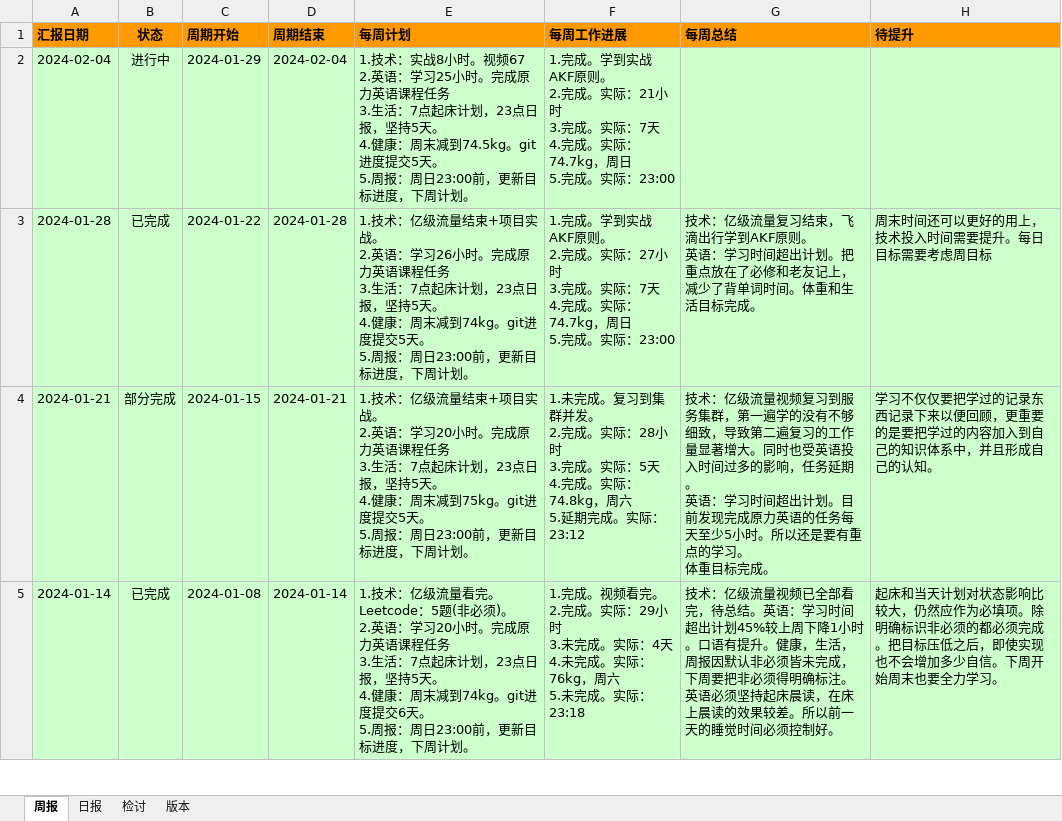
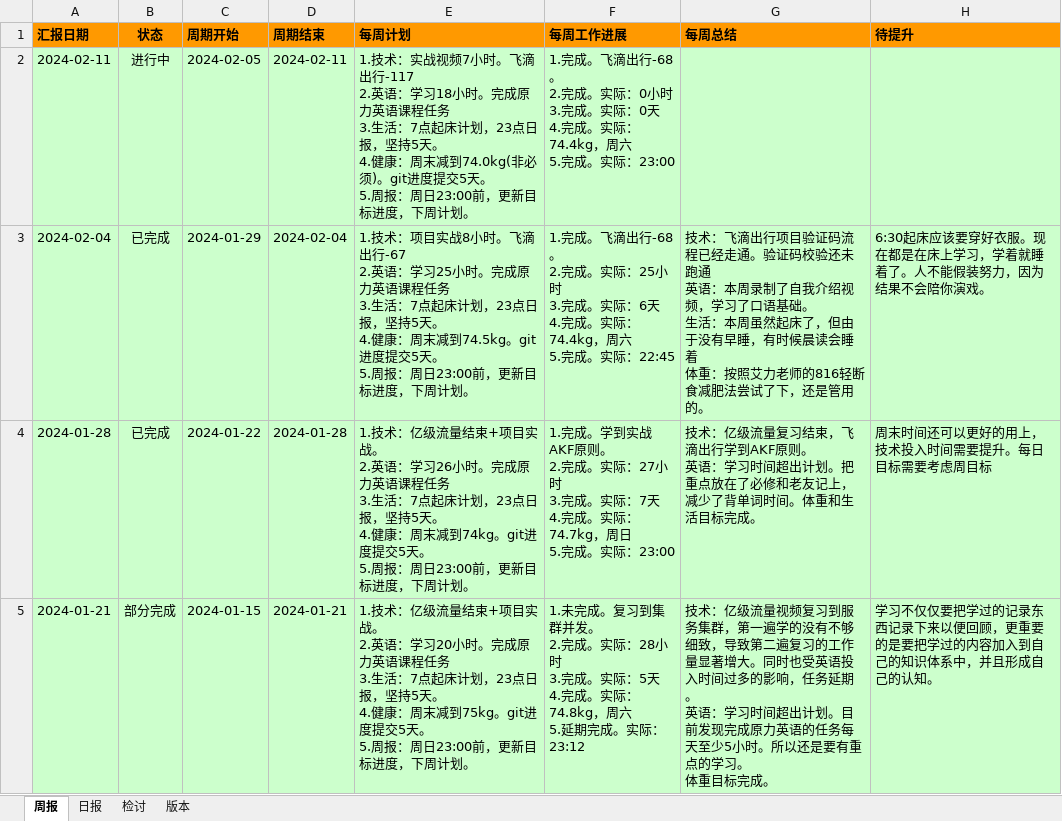
Before and after one commit to namelessmyth/beFreeCoder, an Excel workbook: docs/report/周期报告-2023-Gem.xlsx, sheet 周报, drawn as a sheet; only a part is shown; the shorter side is filled out with more unchanged rows; values as stored, in another font and other column widths than the file's, no borders; conditional formats not drawn; addresses are those after the commit; ↵ is a line break in a cell; the diff names each change by its address in the sheet, - before the commit and + after, or states it on an @@ line.

```diff
--- a/docs/report/周期报告-2023-Gem.xlsx (sheet 周报)
+++ b/docs/report/周期报告-2023-Gem.xlsx (sheet 周报)
+row 2: 2024-02-11 | 进行中 | 2024-02-05 | 2024-02-11 | 1.技术：实战视频7小时。飞滴出行-117 ↵ 2.英语：学习18小时。完成原力英语课程任务 ↵ 3.生活：7点起床计划，23点日报，坚持5天。 ↵ 4.健康：周末减到74.0kg(非必须)。git进度提交5天。 ↵ 5.周报：周日23:00前，更新目标进度，下周计划。 | 1.完成。飞滴出行-68。 ↵ 2.完成。实际：0小时 ↵ 3.完成。实际：0天 ↵ 4.完成。实际：74.4kg，周六 ↵ 5.完成。实际：23:00
-B3 (状态): 进行中
+B3 (状态): 已完成
-E3 (每周计划): 1.技术：实战8小时。视频67 ↵ 2.英语：…
+E3 (每周计划): 1.技术：项目实战8小时。飞滴出行-67 ↵ 2.英语：…
-F3 (每周工作进展): 1.完成。学到实战AKF原则。 ↵ 2.完成。实际：21小时 ↵ 3.完成。实际：7天 ↵ 4.完成。实际：74.7kg，周日 ↵ 5.完成。实际：23:00
+F3 (每周工作进展): 1.完成。飞滴出行-68。 ↵ 2.完成。实际：25小时 ↵ 3.完成。实际：6天 ↵ 4.完成。实际：74.4kg，周六 ↵ 5.完成。实际：22:45
-G3 (每周总结): (empty)
+G3 (每周总结): 技术：飞滴出行项目验证码流程已经走通。验证码校验还未跑通 ↵ 英语：本周录制了自我介绍视频，学习了口语基础。 ↵ 生活：本周虽然起床了，但由于没有早睡，有时候晨读会睡着 ↵ 体重：按照艾力老师的816轻断食减肥法尝试了下，还是管用的。
-H3 (待提升): (empty)
+H3 (待提升): 6:30起床应该要穿好衣服。现在都是在床上学习，学着就睡着了。人不能假装努力，因为结果不会陪你演戏。
```
Also changed, not shown: sheet 日报, 4 other files.
